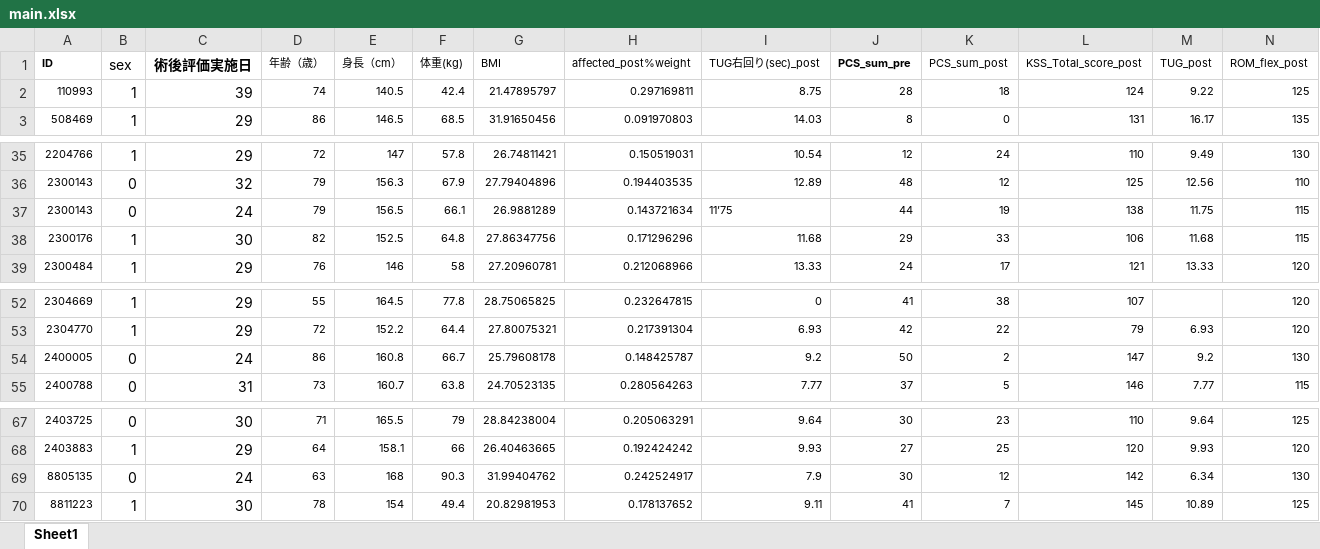
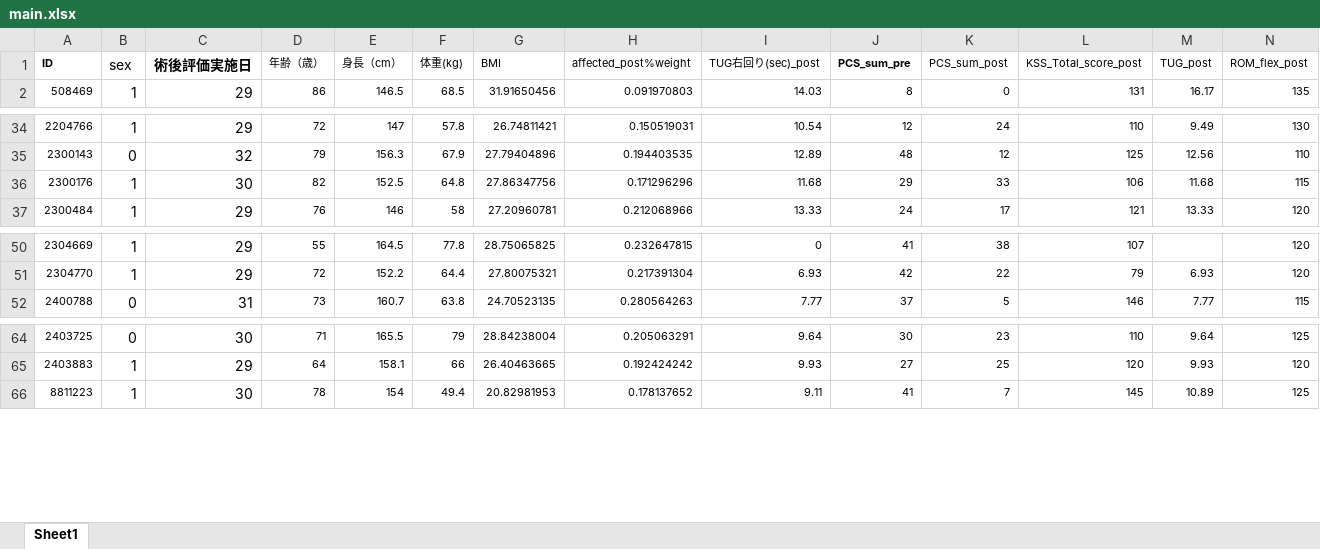
Before and after one commit to kaneko2517-wq/TKA, an Excel workbook: main.xlsx, sheet Sheet1, drawn as a sheet; only a part is shown, gaps mark what is left out; values as stored, in another font and other column widths than the file's, no borders; rows hold the shown columns only; the diff names each change by its address in the sheet, - before the commit and + after, or states it on an @@ line.

Commit message:
main　術後評価実施日変更

```diff
--- a/main.xlsx (sheet Sheet1)
+++ b/main.xlsx (sheet Sheet1)
-row 2: 110993 | 1 | 39 | 74 | 140.5 | 42.4 | 21.47895797 | 0.297169811 | 8.75 | 28 | 18 | 124 | 9.22 | 125
-row 37: 2300143 | 0 | 24 | 79 | 156.5 | 66.1 | 26.9881289 | 0.143721634 | 11’75 | 44 | 19 | 138 | 11.75 | 115
-row 54: 2400005 | 0 | 24 | 86 | 160.8 | 66.7 | 25.79608178 | 0.148425787 | 9.2 | 50 | 2 | 147 | 9.2 | 130
-row 69: 8805135 | 0 | 24 | 63 | 168 | 90.3 | 31.99404762 | 0.242524917 | 7.9 | 30 | 12 | 142 | 6.34 | 130
```
Also changed, not shown: 1 other file.
